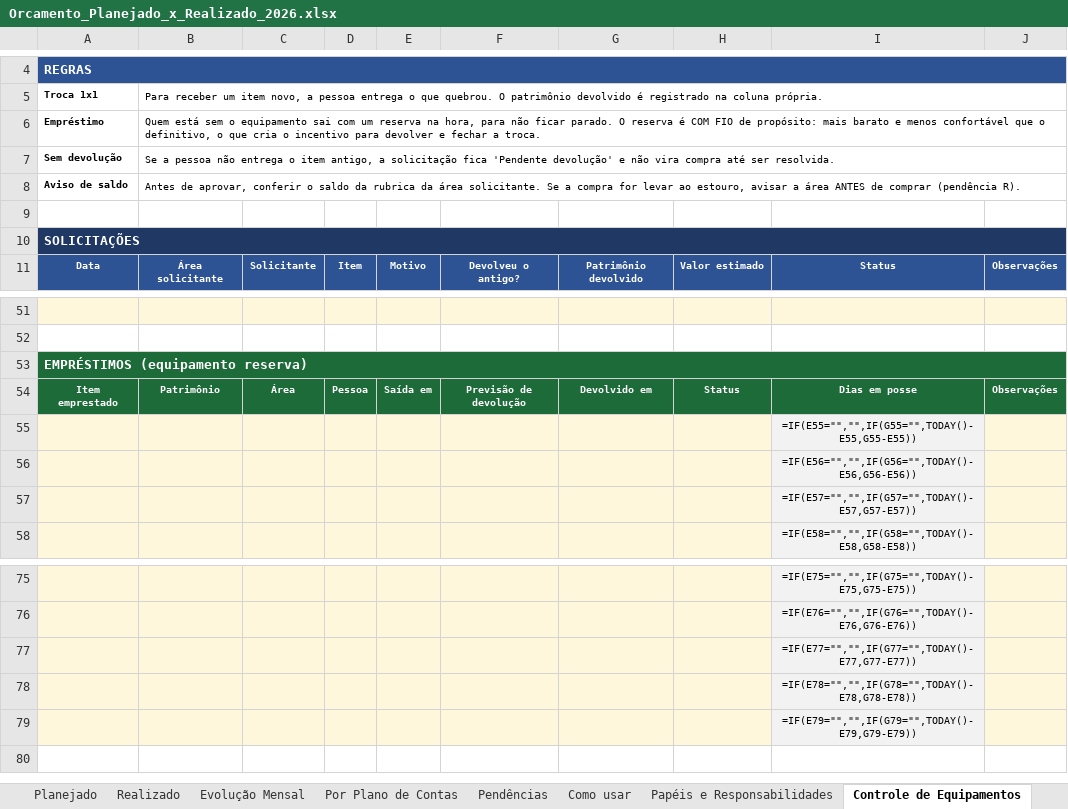
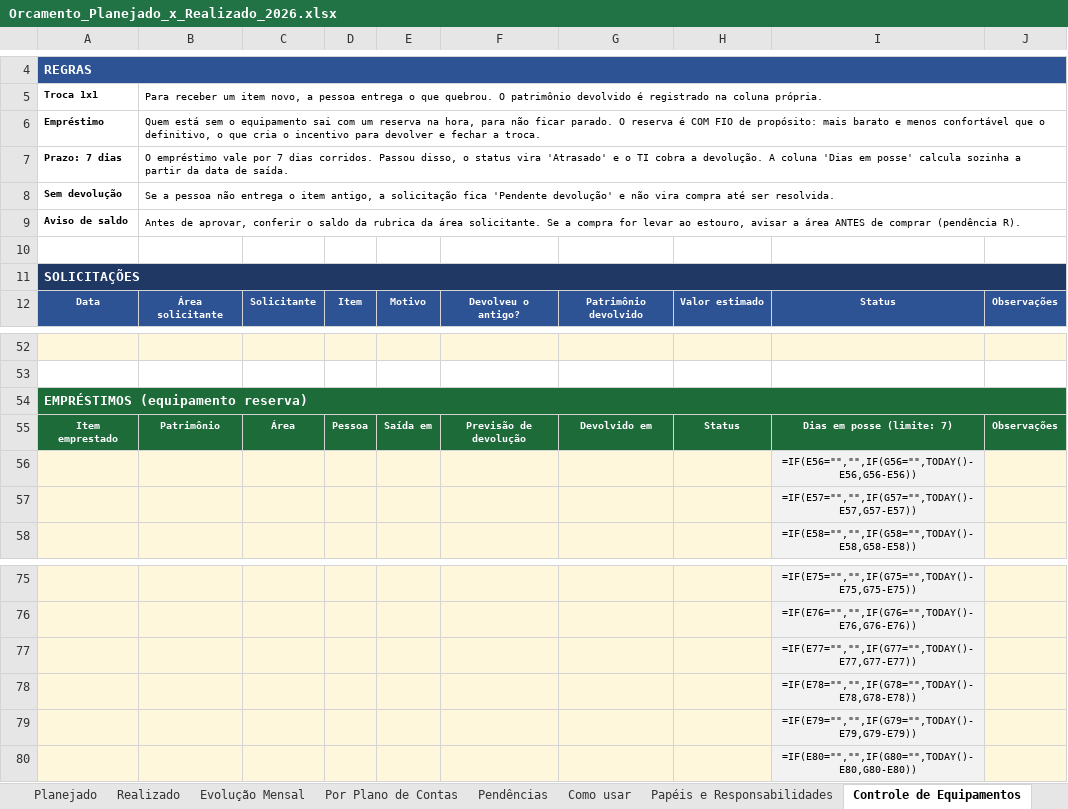
Before and after one commit to criscrabelo/Comit-, an Excel workbook: orcamento/Orcamento_Planejado_x_Realizado_2026.xlsx, sheet Controle de Equipamentos, drawn as a sheet; only a part is shown, gaps mark what is left out; values as stored, in another font and other column widths than the file's, no borders; formulas without a stored value are shown as written; conditional formats not drawn; removed rows and columns are numbered as before the commit, all else as after; the diff names each change by its address in the sheet, - before the commit and + after, or states it on an @@ line.

```diff
--- a/orcamento/Orcamento_Planejado_x_Realizado_2026.xlsx (sheet Controle de Equipamentos)
+++ b/orcamento/Orcamento_Planejado_x_Realizado_2026.xlsx (sheet Controle de Equipamentos)
+row 7: Prazo: 7 dias | O empréstimo vale por 7 dias corridos. Passou disso, o status vira 'Atrasado' e o TI cobra a devolução. A coluna 'Dias em posse' calcula sozinha a partir da data de saída.
-I55: Dias em posse
+I55: Dias em posse (limite: 7)
-row 55:  |  |  |  |  |  |  |  | =IF(E55="","",IF(G55="",TODAY()-E55,G55-E55))
+row 80:  |  |  |  |  |  |  |  | =IF(E80="","",IF(G80="",TODAY()-E80,G80-E80))
```
Also changed, not shown: sheet Pendências, orcamento/Orcamento_JURIDICO_2026.xlsx, orcamento/Orcamento_TI_2026.xlsx, 1 other file.
